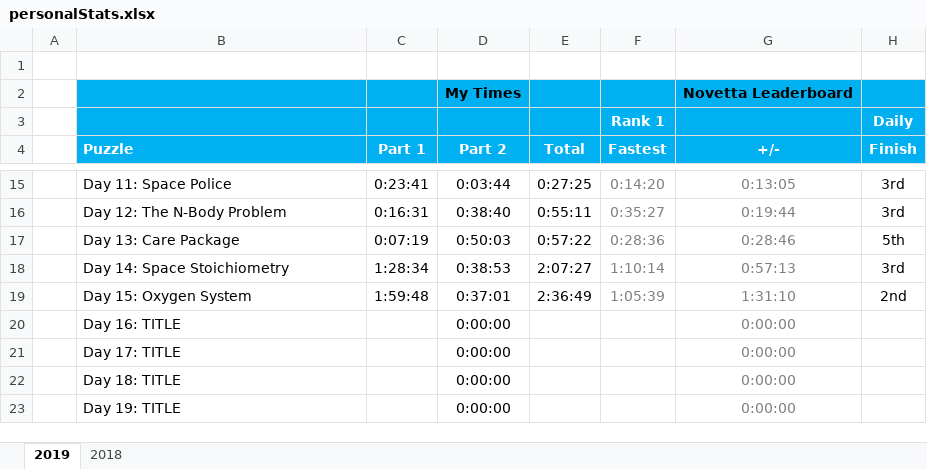
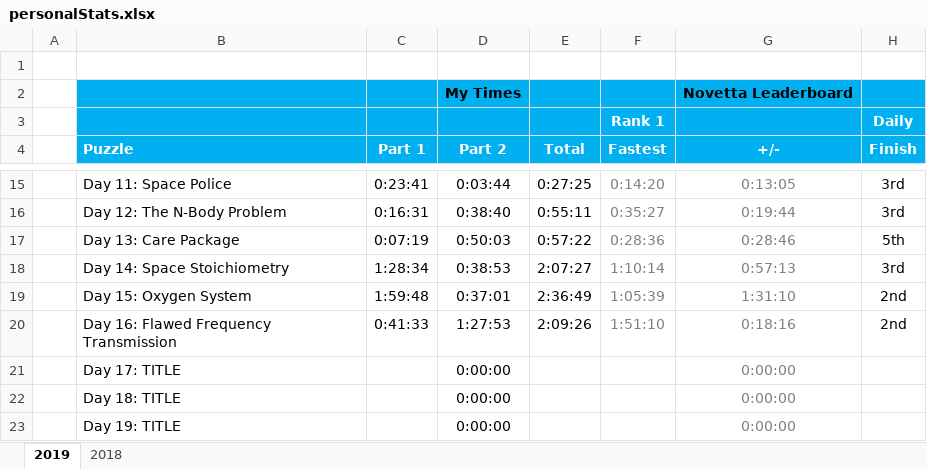
Before and after one commit to briuri/advent-of-code, an Excel workbook: data/viz/personalStats.xlsx, sheet 2019, drawn as a sheet; only a part is shown, gaps mark what is left out; values as stored, in another font and other column widths than the file's, no borders; removed rows and columns are numbered as before the commit, all else as after; the diff names each change by its address in the sheet, - before the commit and + after, or states it on an @@ line.

```diff
--- a/data/viz/personalStats.xlsx (sheet 2019)
+++ b/data/viz/personalStats.xlsx (sheet 2019)
-row 20:  | Day 16: TITLE |  | 0:00:00 |  |  | 0:00:00
+row 20:  | Day 16: Flawed Frequency Transmission | 0:41:33 | 1:27:53 | 2:09:26 | 1:51:10 | 0:18:16 | 2nd
```
Also changed, not shown: 3 other files.
